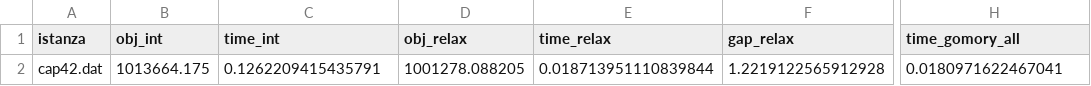
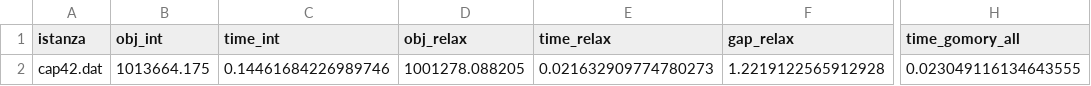
Before and after one commit to IlariaCosta/AMOD, a CSV file: SSCFL/risultati_ufl.csv, drawn as a sheet; only a part is shown, gaps mark what is left out; the diff names each change by its address in the sheet, - before the commit and + after, or states it on an @@ line.

Commit message:
Tagli Gomory funzionano entrambi

```diff
--- a/SSCFL/risultati_ufl.csv
+++ b/SSCFL/risultati_ufl.csv
-C2 (time_int): 0.1262209415435791
+C2 (time_int): 0.14461684226989746
-E2 (time_relax): 0.018713951110839844
+E2 (time_relax): 0.021632909774780273
-H2 (time_gomory_all): 0.0180971622467041
+H2 (time_gomory_all): 0.023049116134643555
```
Also changed, not shown: 2 other files.
